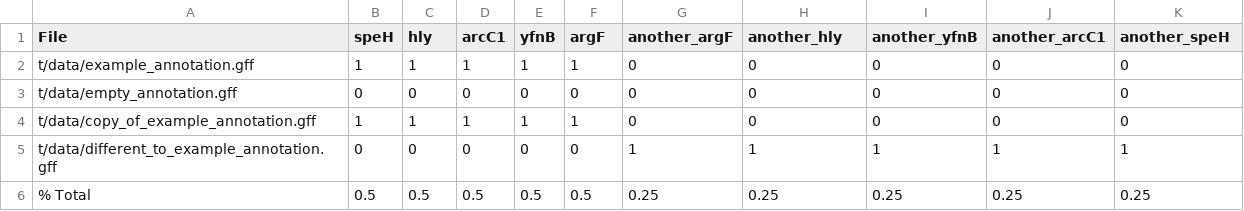
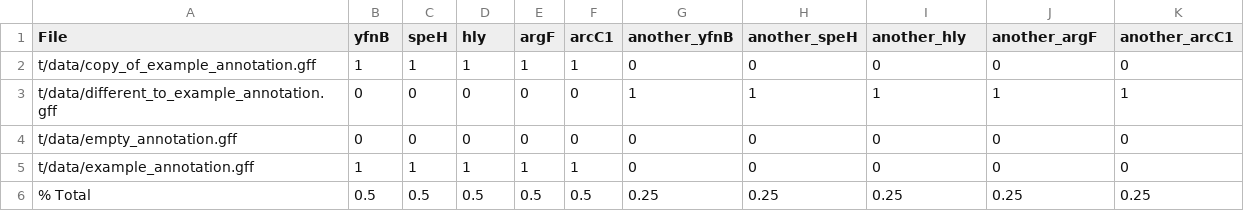
Before and after one commit to sanger-pathogens/Bio-AutomatedAnnotation, a CSV file: t/data/expected_gene_occurances_output_all_files.csv, drawn as a sheet.

```diff
--- a/t/data/expected_gene_occurances_output_all_files.csv
+++ b/t/data/expected_gene_occurances_output_all_files.csv
@@ -1,6 +1,6 @@
-"File","speH","hly","arcC1","yfnB","argF","another_argF","another_hly","another_yfnB","another_arcC1","another_speH"
-"t/data/example_annotation.gff","1","1","1","1","1","0","0","0","0","0"
-"t/data/empty_annotation.gff","0","0","0","0","0","0","0","0","0","0"
+"File","yfnB","speH","hly","argF","arcC1","another_yfnB","another_speH","another_hly","another_argF","another_arcC1"
 "t/data/copy_of_example_annotation.gff","1","1","1","1","1","0","0","0","0","0"
 "t/data/different_to_example_annotation.gff","0","0","0","0","0","1","1","1","1","1"
+"t/data/empty_annotation.gff","0","0","0","0","0","0","0","0","0","0"
+"t/data/example_annotation.gff","1","1","1","1","1","0","0","0","0","0"
 "% Total","0.5","0.5","0.5","0.5","0.5","0.25","0.25","0.25","0.25","0.25"
```
Also changed, not shown: t/data/expected_example.csv, 12 other files.
